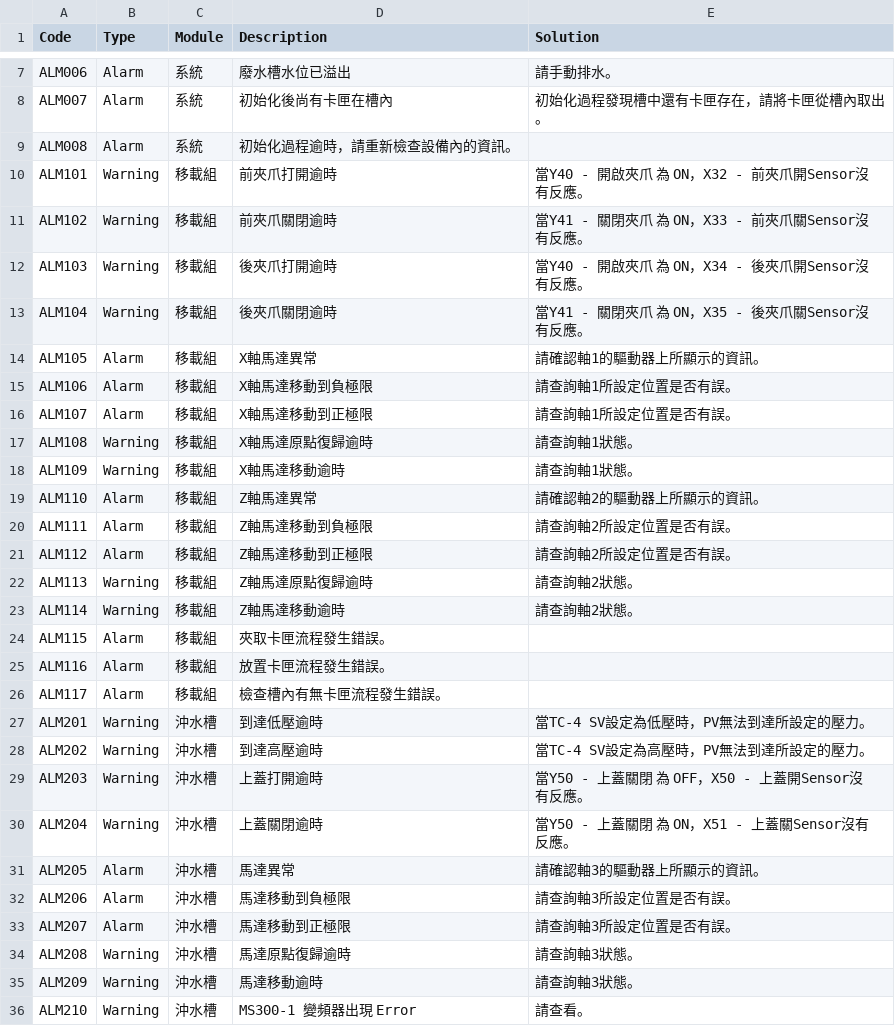
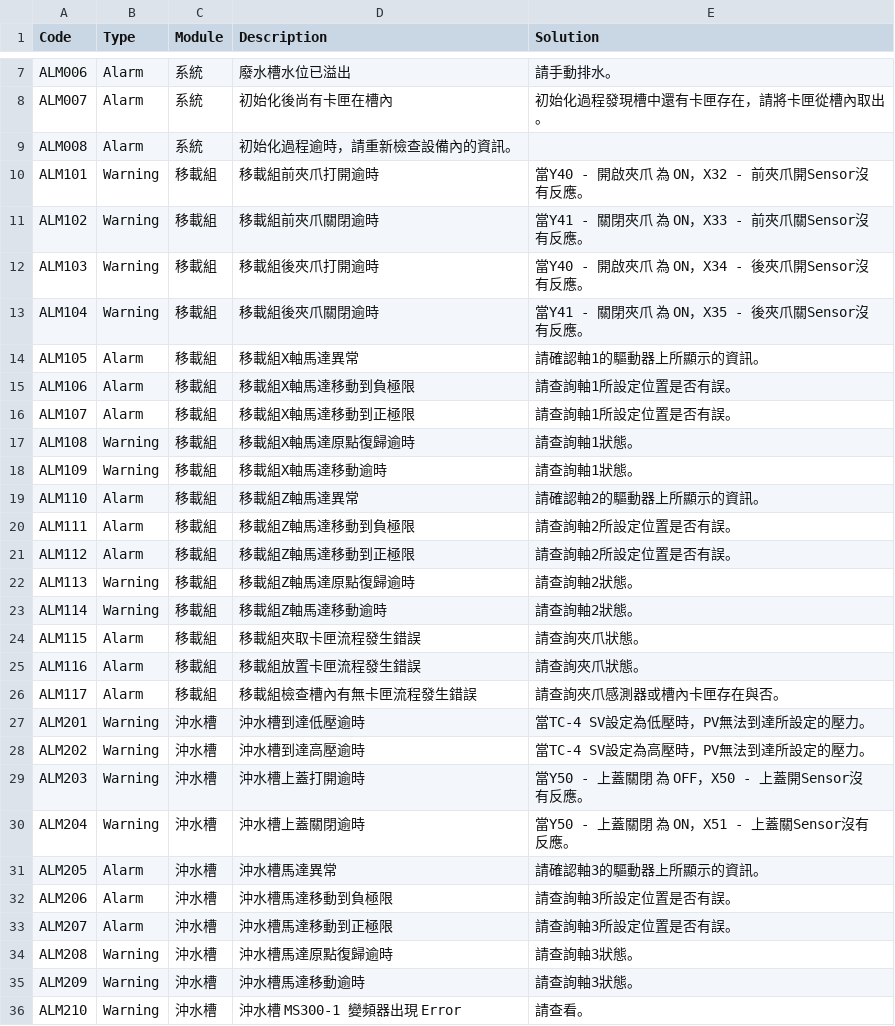
Before and after one commit to isalan06/Richard-Cleaner-2025, a CSV file: CleanerControlApp/AlarmMessage.csv, drawn as a sheet; only a part is shown, gaps mark what is left out; the diff covers the shown part only.

```diff
--- a/CleanerControlApp/AlarmMessage.csv
+++ b/CleanerControlApp/AlarmMessage.csv
@@ -9,28 +9,28 @@ ALM007,Alarm,系統,初始化後尚有卡匣在槽內,初始化過程發現槽
 ALM008,Alarm,系統,初始化過程逾時，請重新檢查設備內的資訊。
-ALM101,Warning,移載組,前夾爪打開逾時,當Y40 - 開啟夾爪 為 ON，X32 - 前夾爪開Sensor沒有反應。
-ALM102,Warning,移載組,前夾爪關閉逾時,當Y41 - 關閉夾爪 為 ON，X33 - 前夾爪關Sensor沒有反應。
-ALM103,Warning,移載組,後夾爪打開逾時,當Y40 - 開啟夾爪 為 ON，X34 - 後夾爪開Sensor沒有反應。
-ALM104,Warning,移載組,後夾爪關閉逾時,當Y41 - 關閉夾爪 為 ON，X35 - 後夾爪關Sensor沒有反應。
-ALM105,Alarm,移載組,X軸馬達異常,請確認軸1的驅動器上所顯示的資訊。
-ALM106,Alarm,移載組,X軸馬達移動到負極限,請查詢軸1所設定位置是否有誤。
-ALM107,Alarm,移載組,X軸馬達移動到正極限,請查詢軸1所設定位置是否有誤。
-ALM108,Warning,移載組,X軸馬達原點復歸逾時,請查詢軸1狀態。
-ALM109,Warning,移載組,X軸馬達移動逾時,請查詢軸1狀態。
-ALM110,Alarm,移載組,Z軸馬達異常,請確認軸2的驅動器上所顯示的資訊。
-ALM111,Alarm,移載組,Z軸馬達移動到負極限,請查詢軸2所設定位置是否有誤。
-ALM112,Alarm,移載組,Z軸馬達移動到正極限,請查詢軸2所設定位置是否有誤。
-ALM113,Warning,移載組,Z軸馬達原點復歸逾時,請查詢軸2狀態。
-ALM114,Warning,移載組,Z軸馬達移動逾時,請查詢軸2狀態。
-ALM115,Alarm,移載組,夾取卡匣流程發生錯誤。
-ALM116,Alarm,移載組,放置卡匣流程發生錯誤。
-ALM117,Alarm,移載組,檢查槽內有無卡匣流程發生錯誤。
-ALM201,Warning,沖水槽,到達低壓逾時,當TC-4 SV設定為低壓時，PV無法到達所設定的壓力。
-ALM202,Warning,沖水槽,到達高壓逾時,當TC-4 SV設定為高壓時，PV無法到達所設定的壓力。
-ALM203,Warning,沖水槽,上蓋打開逾時,當Y50 - 上蓋關閉 為 OFF，X50 - 上蓋開Sensor沒有反應。
-ALM204,Warning,沖水槽,上蓋關閉逾時,當Y50 - 上蓋關閉 為 ON，X51 - 上蓋關Sensor沒有反應。
-ALM205,Alarm,沖水槽,馬達異常,請確認軸3的驅動器上所顯示的資訊。
-ALM206,Alarm,沖水槽,馬達移動到負極限,請查詢軸3所設定位置是否有誤。
-ALM207,Alarm,沖水槽,馬達移動到正極限,請查詢軸3所設定位置是否有誤。
-ALM208,Warning,沖水槽,馬達原點復歸逾時,請查詢軸3狀態。
-ALM209,Warning,沖水槽,馬達移動逾時,請查詢軸3狀態。
-ALM210,Warning,沖水槽,MS300-1 變頻器出現 Error, 請查看。
+ALM101,Warning,移載組,移載組前夾爪打開逾時,當Y40 - 開啟夾爪 為 ON，X32 - 前夾爪開Sensor沒有反應。
+ALM102,Warning,移載組,移載組前夾爪關閉逾時,當Y41 - 關閉夾爪 為 ON，X33 - 前夾爪關Sensor沒有反應。
+ALM103,Warning,移載組,移載組後夾爪打開逾時,當Y40 - 開啟夾爪 為 ON，X34 - 後夾爪開Sensor沒有反應。
+ALM104,Warning,移載組,移載組後夾爪關閉逾時,當Y41 - 關閉夾爪 為 ON，X35 - 後夾爪關Sensor沒有反應。
+ALM105,Alarm,移載組,移載組X軸馬達異常,請確認軸1的驅動器上所顯示的資訊。
+ALM106,Alarm,移載組,移載組X軸馬達移動到負極限,請查詢軸1所設定位置是否有誤。
+ALM107,Alarm,移載組,移載組X軸馬達移動到正極限,請查詢軸1所設定位置是否有誤。
+ALM108,Warning,移載組,移載組X軸馬達原點復歸逾時,請查詢軸1狀態。
+ALM109,Warning,移載組,移載組X軸馬達移動逾時,請查詢軸1狀態。
+ALM110,Alarm,移載組,移載組Z軸馬達異常,請確認軸2的驅動器上所顯示的資訊。
+ALM111,Alarm,移載組,移載組Z軸馬達移動到負極限,請查詢軸2所設定位置是否有誤。
+ALM112,Alarm,移載組,移載組Z軸馬達移動到正極限,請查詢軸2所設定位置是否有誤。
+ALM113,Warning,移載組,移載組Z軸馬達原點復歸逾時,請查詢軸2狀態。
+ALM114,Warning,移載組,移載組Z軸馬達移動逾時,請查詢軸2狀態。
+ALM115,Alarm,移載組,移載組夾取卡匣流程發生錯誤,請查詢夾爪狀態。
+ALM116,Alarm,移載組,移載組放置卡匣流程發生錯誤,請查詢夾爪狀態。
+ALM117,Alarm,移載組,移載組檢查槽內有無卡匣流程發生錯誤,請查詢夾爪感測器或槽內卡匣存在與否。
+ALM201,Warning,沖水槽,沖水槽到達低壓逾時,當TC-4 SV設定為低壓時，PV無法到達所設定的壓力。
+ALM202,Warning,沖水槽,沖水槽到達高壓逾時,當TC-4 SV設定為高壓時，PV無法到達所設定的壓力。
+ALM203,Warning,沖水槽,沖水槽上蓋打開逾時,當Y50 - 上蓋關閉 為 OFF，X50 - 上蓋開Sensor沒有反應。
+ALM204,Warning,沖水槽,沖水槽上蓋關閉逾時,當Y50 - 上蓋關閉 為 ON，X51 - 上蓋關Sensor沒有反應。
+ALM205,Alarm,沖水槽,沖水槽馬達異常,請確認軸3的驅動器上所顯示的資訊。
+ALM206,Alarm,沖水槽,沖水槽馬達移動到負極限,請查詢軸3所設定位置是否有誤。
+ALM207,Alarm,沖水槽,沖水槽馬達移動到正極限,請查詢軸3所設定位置是否有誤。
+ALM208,Warning,沖水槽,沖水槽馬達原點復歸逾時,請查詢軸3狀態。
+ALM209,Warning,沖水槽,沖水槽馬達移動逾時,請查詢軸3狀態。
+ALM210,Warning,沖水槽,沖水槽 MS300-1 變頻器出現 Error, 請查看。
```
Also changed, not shown: 28 edited cells elsewhere in this file, 12 other files.
